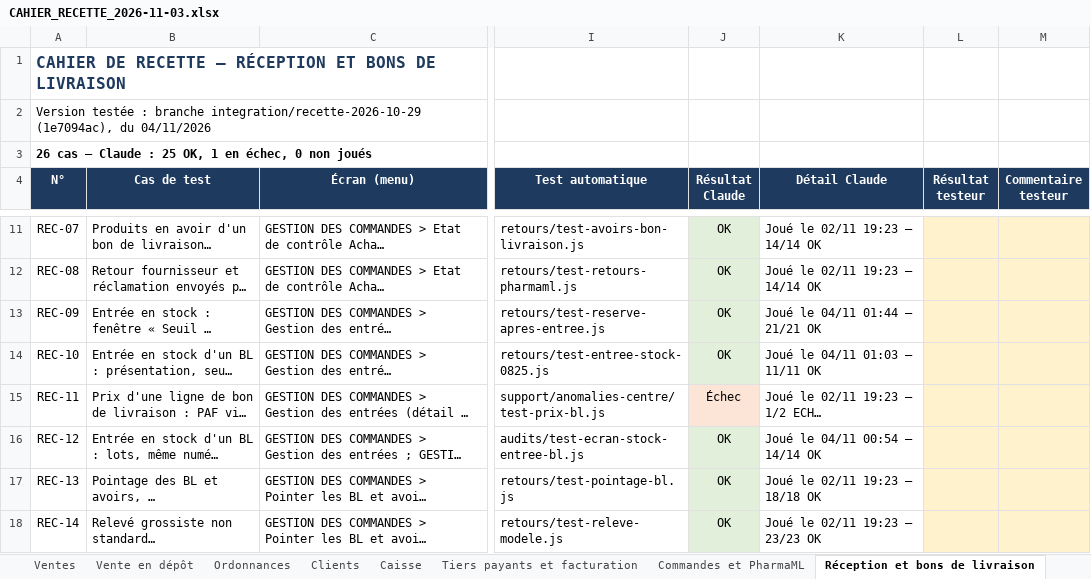
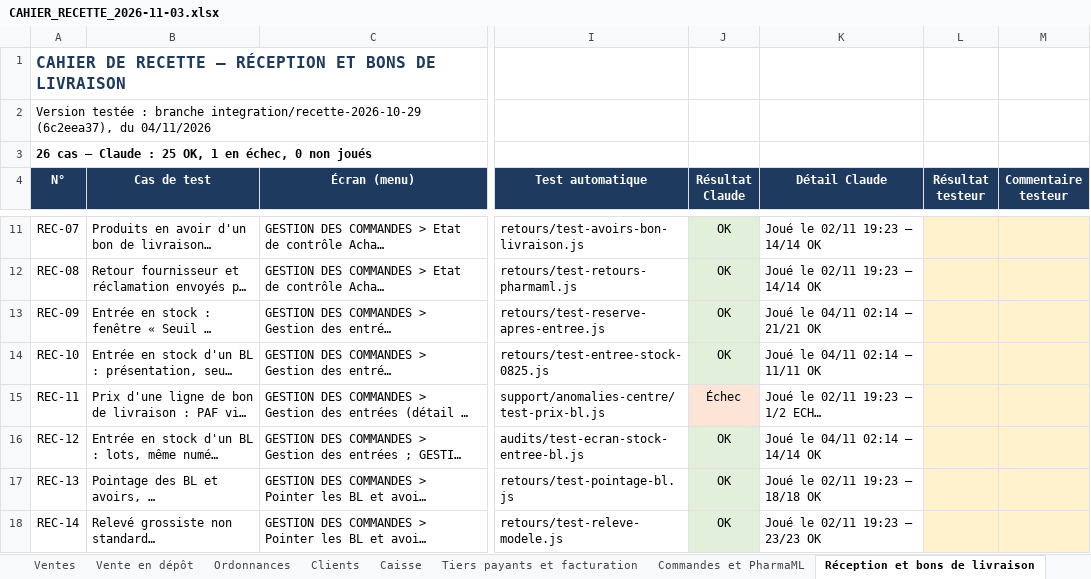
Before and after one commit to airm5500/prestige, an Excel workbook: docs/notices/codex-serie-2026-11-03/CAHIER_RECETTE_2026-11-03.xlsx, sheet Réception et bons de livraison, drawn as a sheet; only a part is shown, gaps mark what is left out; long unchanged cells end in …; values as stored, in another font and other column widths than the file's, no borders; conditional formats not drawn; the diff names each change by its address in the sheet, - before the commit and + after, or states it on an @@ line.

```diff
--- a/docs/notices/codex-serie-2026-11-03/CAHIER_RECETTE_2026-11-03.xlsx (sheet Réception et bons de livraison)
+++ b/docs/notices/codex-serie-2026-11-03/CAHIER_RECETTE_2026-11-03.xlsx (sheet Réception et bons de livraison)
-A2 (N°): …branche integration/recette-2026-10-29 (1e7094ac), du 04/11/2026
+A2 (N°): …branche integration/recette-2026-10-29 (6c2eea37), du 04/11/2026
-K13 (Détail Claude): Joué le 04/11 01:44 — 21/21 OK
+K13 (Détail Claude): Joué le 04/11 02:14 — 21/21 OK
-K14 (Détail Claude): Joué le 04/11 01:03 — 11/11 OK
+K14 (Détail Claude): Joué le 04/11 02:14 — 11/11 OK
-K16 (Détail Claude): Joué le 04/11 00:54 — 14/14 OK
+K16 (Détail Claude): Joué le 04/11 02:14 — 14/14 OK
```
Also changed, not shown: sheet Performances, sheet Synthèse, sheet Commandes et PharmaML, sheet Stock et inventaire, sheet Mode d'emploi, sheet Fidélité, 16 more sheets, docs/recette/CAHIER_RECETTE_2026-11-03.xlsx, 1 other file.
